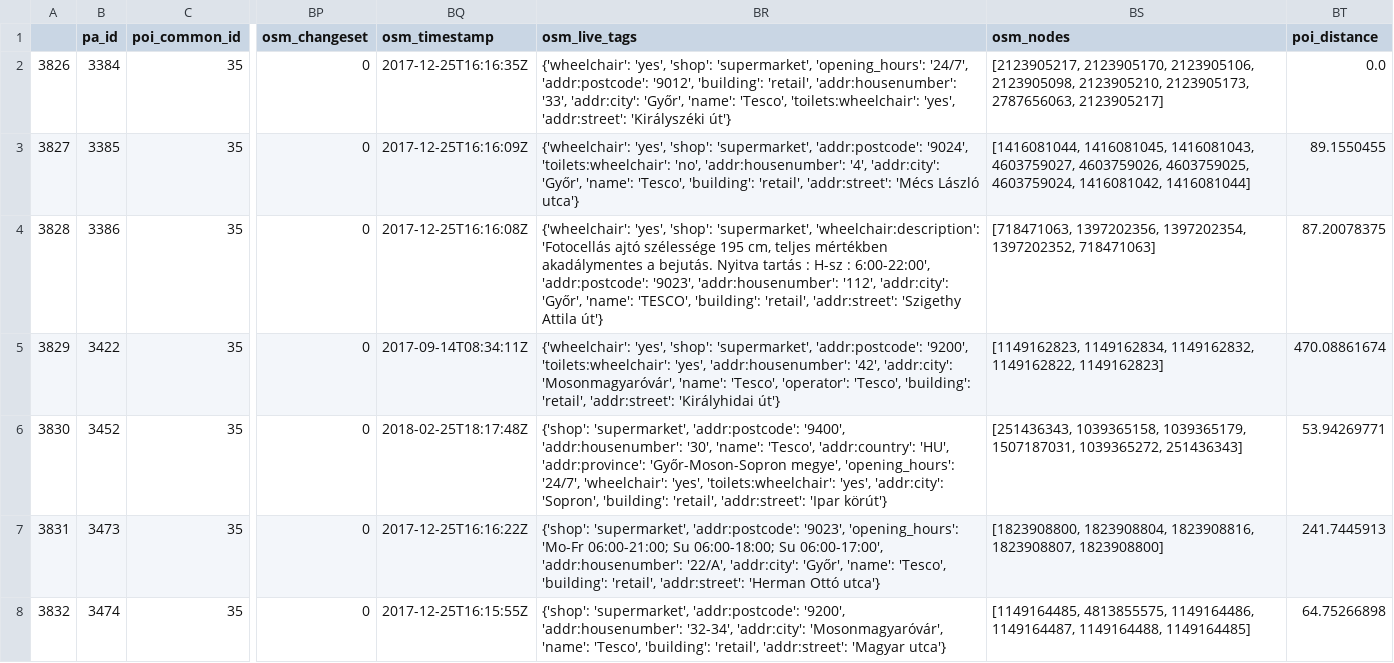
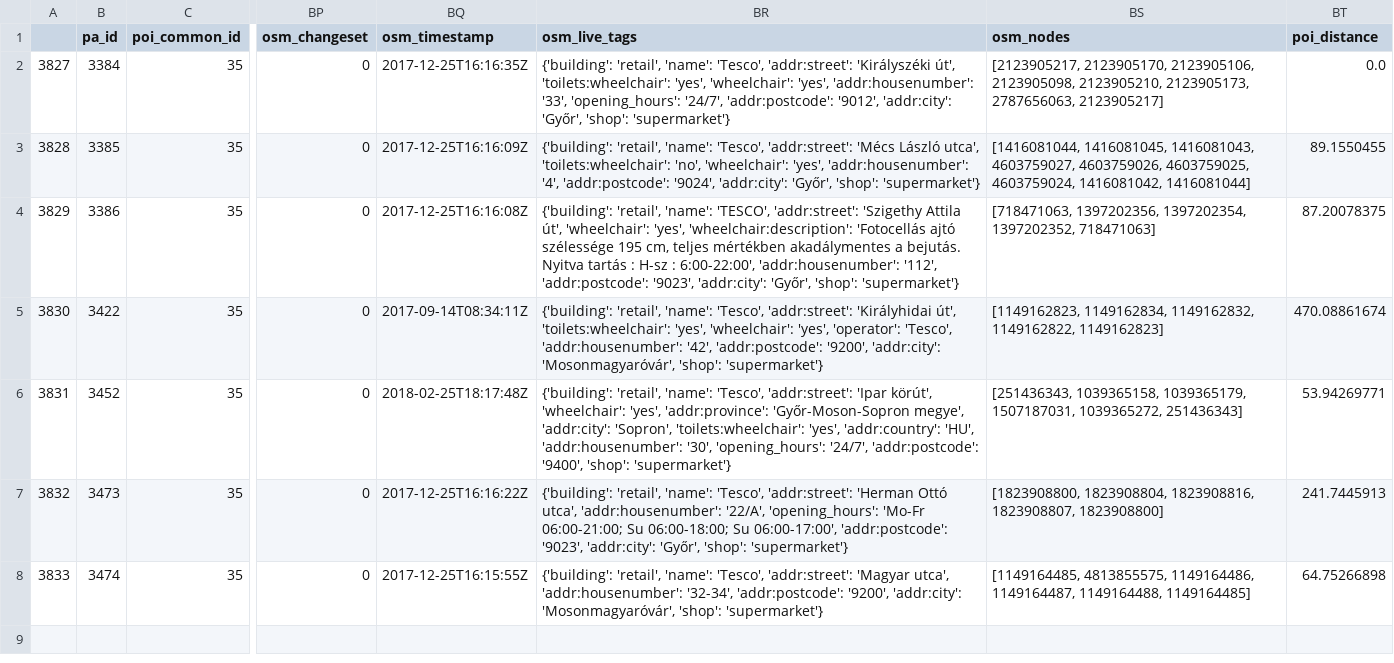
Before and after one commit to KAMI911/osm-import-request, a CSV file: hu_tesco/poi_address_merge_husmrktsup.csv, drawn as a sheet; only a part is shown, gaps mark what is left out; the diff names each change by its address in the sheet, - before the commit and + after, or states it on an @@ line.

```diff
--- a/hu_tesco/poi_address_merge_husmrktsup.csv
+++ b/hu_tesco/poi_address_merge_husmrktsup.csv
@@ column A renumbered from row 2 down @@
-BR2 (osm_live_tags): {'wheelchair': 'yes', 'shop': 'supermarket', 'opening_hours': '24/7', 'addr:postcode': '9012', 'building': 'retail', 'addr:housenumber': '33', 'addr:city': 'Győr', 'name': 'Tesco', 'toilets:wheelchair': 'yes', 'addr:street': 'Királyszéki út'}
+BR2 (osm_live_tags): {'building': 'retail', 'name': 'Tesco', 'addr:street': 'Királyszéki út', 'toilets:wheelchair': 'yes', 'wheelchair': 'yes', 'addr:housenumber': '33', 'opening_hours': '24/7', 'addr:postcode': '9012', 'addr:city': 'Győr', 'shop': 'supermarket'}
-BR3 (osm_live_tags): {'wheelchair': 'yes', 'shop': 'supermarket', 'addr:postcode': '9024', 'toilets:wheelchair': 'no', 'addr:housenumber': '4', 'addr:city': 'Győr', 'name': 'Tesco', 'building': 'retail', 'addr:street': 'Mécs László utca'}
+BR3 (osm_live_tags): {'building': 'retail', 'name': 'Tesco', 'addr:street': 'Mécs László utca', 'toilets:wheelchair': 'no', 'wheelchair': 'yes', 'addr:housenumber': '4', 'addr:postcode': '9024', 'addr:city': 'Győr', 'shop': 'supermarket'}
-BR4 (osm_live_tags): {'wheelchair': 'yes', 'shop': 'supermarket', 'wheelchair:description': 'Fotocellás ajtó szélessége 195 cm, teljes mértékben akadálymentes a bejutás. Nyitva tartás : H-sz : 6:00-22:00', 'addr:postcode': '9023', 'addr:housenumber': '112', 'addr:city': 'Győr', 'name': 'TESCO', 'building': 'retail', 'addr:street': 'Szigethy Attila út'}
+BR4 (osm_live_tags): {'building': 'retail', 'name': 'TESCO', 'addr:street': 'Szigethy Attila út', 'wheelchair': 'yes', 'wheelchair:description': 'Fotocellás ajtó szélessége 195 cm, teljes mértékben akadálymentes a bejutás. Nyitva tartás : H-sz : 6:00-22:00', 'addr:housenumber': '112', 'addr:postcode': '9023', 'addr:city': 'Győr', 'shop': 'supermarket'}
-BR5 (osm_live_tags): {'wheelchair': 'yes', 'shop': 'supermarket', 'addr:postcode': '9200', 'toilets:wheelchair': 'yes', 'addr:housenumber': '42', 'addr:city': 'Mosonmagyaróvár', 'name': 'Tesco', 'operator': 'Tesco', 'building': 'retail', 'addr:street': 'Királyhidai út'}
+BR5 (osm_live_tags): {'building': 'retail', 'name': 'Tesco', 'addr:street': 'Királyhidai út', 'toilets:wheelchair': 'yes', 'wheelchair': 'yes', 'operator': 'Tesco', 'addr:housenumber': '42', 'addr:postcode': '9200', 'addr:city': 'Mosonmagyaróvár', 'shop': 'supermarket'}
-BR6 (osm_live_tags): {'shop': 'supermarket', 'addr:postcode': '9400', 'addr:housenumber': '30', 'name': 'Tesco', 'addr:country': 'HU', 'addr:province': 'Győr-Moson-Sopron megye', 'opening_hours': '24/7', 'wheelchair': 'yes', 'toilets:wheelchair': 'yes', 'addr:city': 'Sopron', 'building': 'retail', 'addr:street': 'Ipar körút'}
+BR6 (osm_live_tags): {'building': 'retail', 'name': 'Tesco', 'addr:street': 'Ipar körút', 'wheelchair': 'yes', 'addr:province': 'Győr-Moson-Sopron megye', 'addr:city': 'Sopron', 'toilets:wheelchair': 'yes', 'addr:country': 'HU', 'addr:housenumber': '30', 'opening_hours': '24/7', 'addr:postcode': '9400', 'shop': 'supermarket'}
-BR7 (osm_live_tags): {'shop': 'supermarket', 'addr:postcode': '9023', 'opening_hours': 'Mo-Fr 06:00-21:00; Su 06:00-18:00; Su 06:00-17:00', 'addr:housenumber': '22/A', 'addr:city': 'Győr', 'name': 'Tesco', 'building': 'retail', 'addr:street': 'Herman Ottó utca'}
+BR7 (osm_live_tags): {'building': 'retail', 'name': 'Tesco', 'addr:street': 'Herman Ottó utca', 'addr:housenumber': '22/A', 'opening_hours': 'Mo-Fr 06:00-21:00; Su 06:00-18:00; Su 06:00-17:00', 'addr:postcode': '9023', 'addr:city': 'Győr', 'shop': 'supermarket'}
-BR8 (osm_live_tags): {'shop': 'supermarket', 'addr:postcode': '9200', 'addr:housenumber': '32-34', 'addr:city': 'Mosonmagyaróvár', 'name': 'Tesco', 'building': 'retail', 'addr:street': 'Magyar utca'}
+BR8 (osm_live_tags): {'building': 'retail', 'name': 'Tesco', 'addr:street': 'Magyar utca', 'addr:housenumber': '32-34', 'addr:postcode': '9200', 'addr:city': 'Mosonmagyaróvár', 'shop': 'supermarket'}
```
Also changed, not shown: hu_tesco/poi_address_merge_husmrktexp.csv, hu_tesco/poi_address_merge_hutescoexp.csv, 7 other files.
